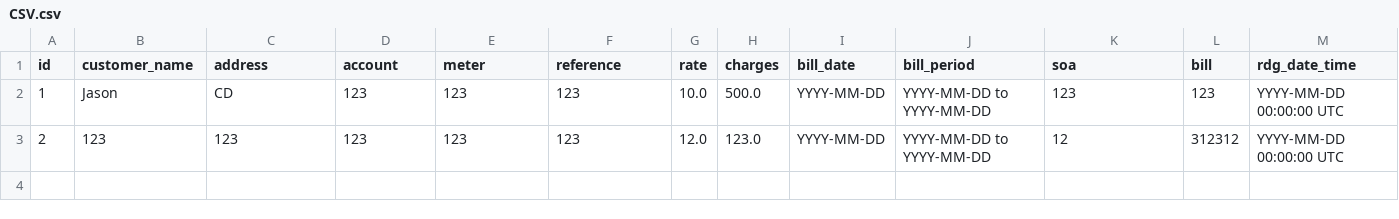
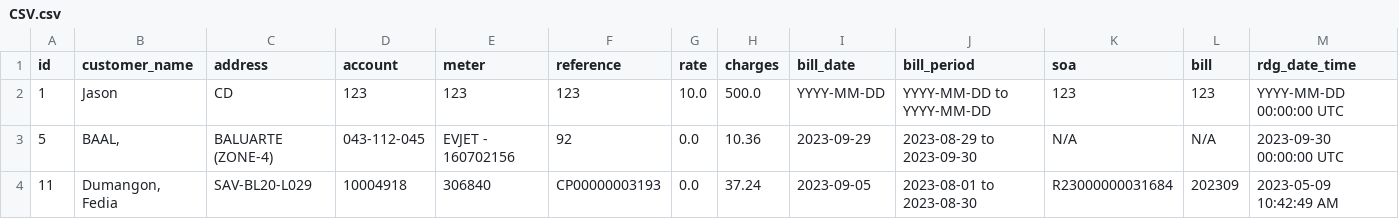
Before and after one commit to NathanJargon/ProjectAGUI, a CSV file: AGUI/_internal/csv/CSV.csv, drawn as a sheet; only a part is shown; removed rows and columns are numbered as before the commit, all else as after; rows hold the shown columns only; the diff names each change by its address in the sheet, - before the commit and + after, or states it on an @@ line.

```diff
--- a/AGUI/_internal/csv/CSV.csv
+++ b/AGUI/_internal/csv/CSV.csv
-row 3: 2 | 123 | 123 | 123 | 123 | 123 | 12.0 | 123.0 | YYYY-MM-DD | YYYY-MM-DD to YYYY-MM-DD | 12 | 312312 | YYYY-MM-DD 00:00:00 UTC
+row 3: 5 | BAAL, | BALUARTE (ZONE-4) | 043-112-045 | EVJET - 160702156 | 92 | 0.0 | 10.36 | 2023-09-29 | 2023-08-29 to 2023-09-30 | N/A | N/A | 2023-09-30 00:00:00 UTC
+row 4: 11 | Dumangon, Fedia | SAV-BL20-L029 | 10004918 | 306840 | CP00000003193 | 0.0 | 37.24 | 2023-09-05 | 2023-08-01 to 2023-08-30 | R23000000031684 | 202309 | 2023-05-09 10:42:49 AM
```
Also changed, not shown: 6 other files.
